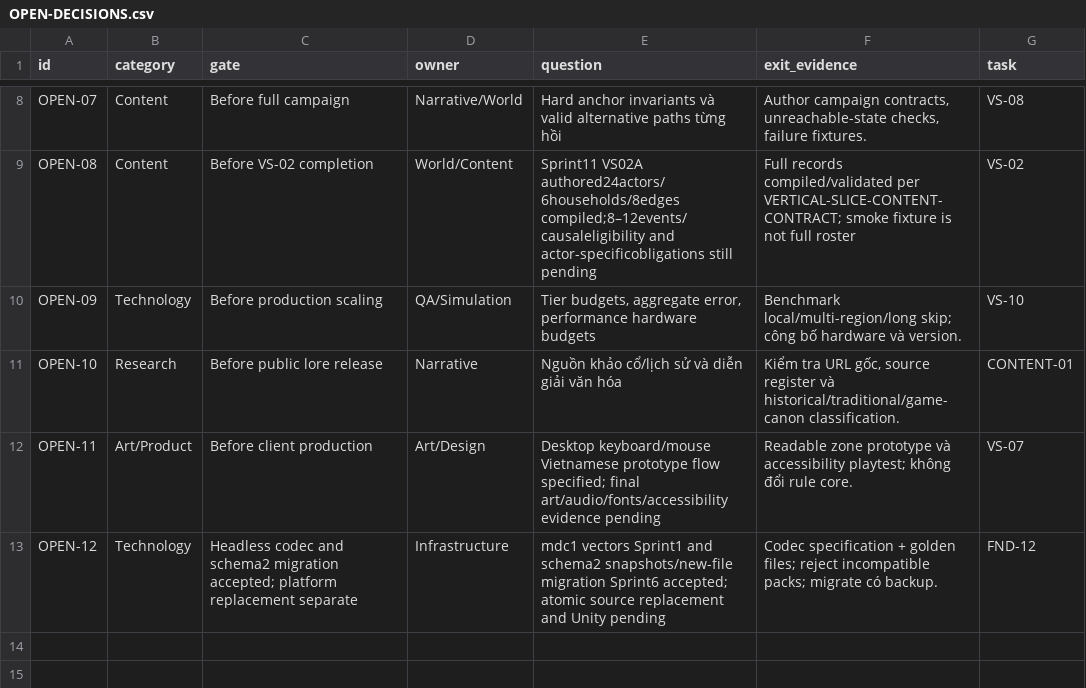
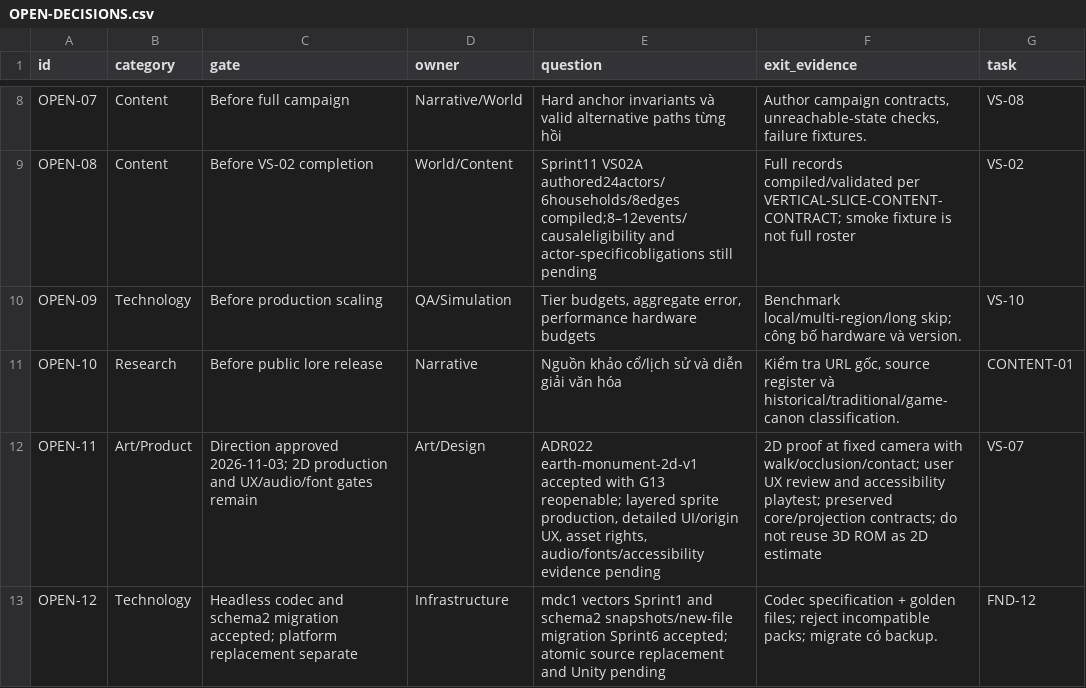
Before and after one commit to nguyenhaisy1/mythical_dnd, a CSV file: docs/governance/OPEN-DECISIONS.csv, drawn as a sheet; only a part is shown, gaps mark what is left out.

```diff
--- a/docs/governance/OPEN-DECISIONS.csv
+++ b/docs/governance/OPEN-DECISIONS.csv
@@ -11,3 +11,3 @@ OPEN-09,Technology,Before production scaling,QA/Simulation,"Tier budgets, aggreg
 OPEN-10,Research,Before public lore release,Narrative,Nguồn khảo cổ/lịch sử và diễn giải văn hóa,"Kiểm tra URL gốc, source register và historical/traditional/game-canon classification.",CONTENT-01
-OPEN-11,Art/Product,Before client production,Art/Design,Desktop keyboard/mouse Vietnamese prototype flow specified; final art/audio/fonts/accessibility evidence pending,Readable zone prototype và accessibility playtest; không đổi rule core.,VS-07
+OPEN-11,Art/Product,Direction approved 2026-11-03; 2D production and UX/audio/font gates remain,Art/Design,"ADR022 earth-monument-2d-v1 accepted with G13 reopenable; layered sprite production, detailed UI/origin UX, asset rights, audio/fonts/accessibility evidence pending",2D proof at fixed camera with walk/occlusion/contact; user UX review and accessibility playtest; preserved core/projection contracts; do not reuse 3D ROM as 2D estimate,VS-07
 OPEN-12,Technology,Headless codec and schema2 migration accepted; platform replacement separate,Infrastructure,mdc1 vectors Sprint1 and schema2 snapshots/new-file migration Sprint6 accepted; atomic source replacement and Unity pending,Codec specification + golden files; reject incompatible packs; migrate có backup.,FND-12
```
Also changed, not shown: docs/governance/DECISIONS.csv, docs/production/BACKLOG.csv, 31 other files.
